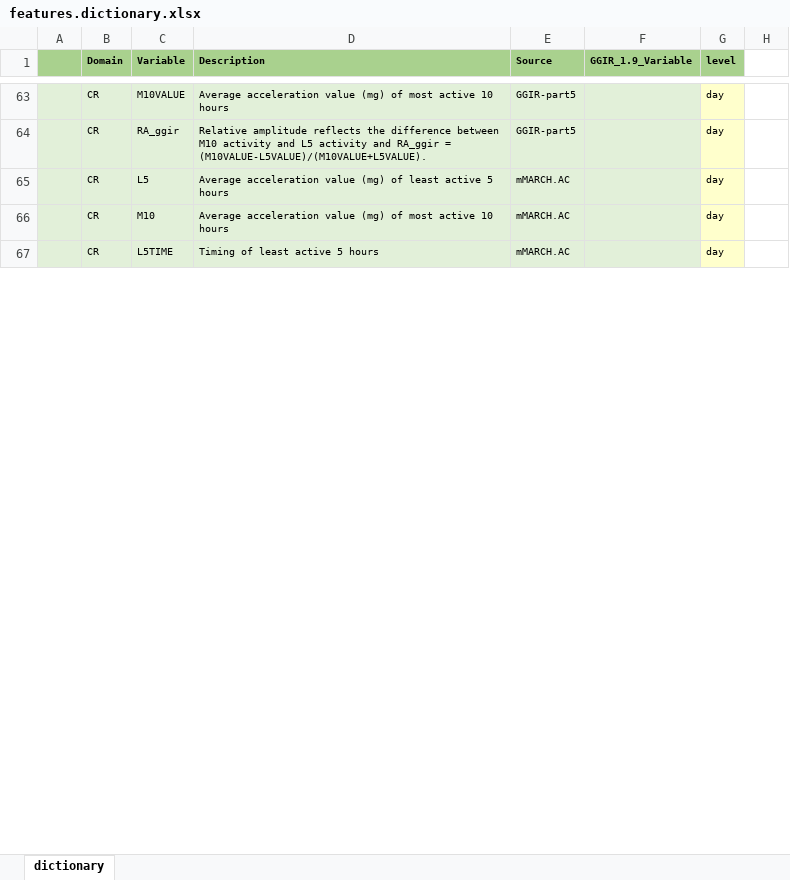
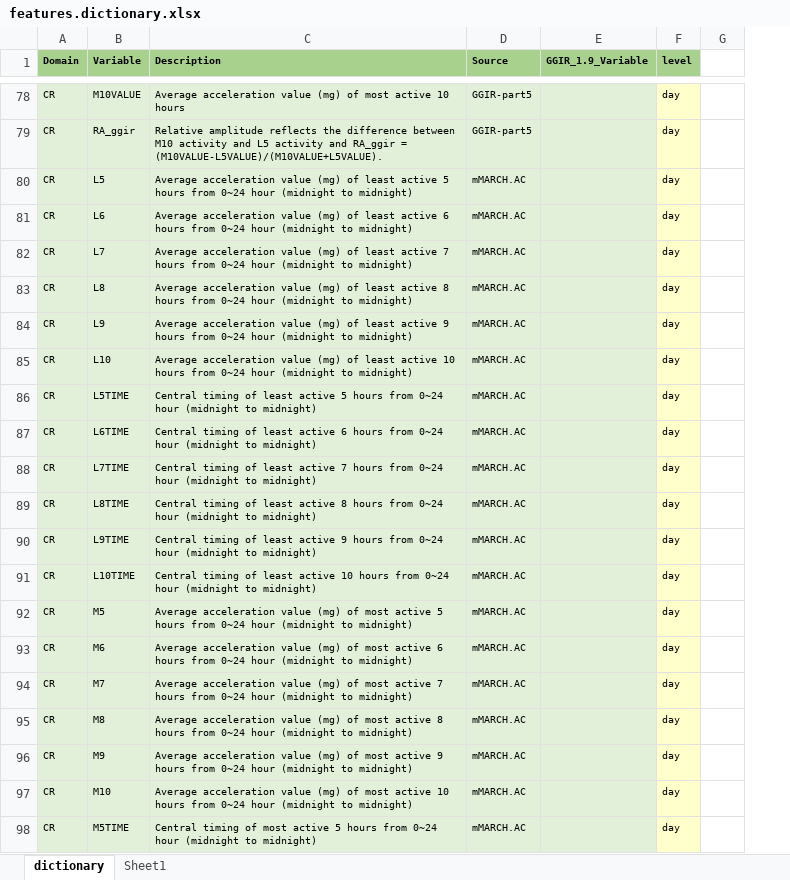
Before and after one commit to WeiGuoNIMH/mMARCH.AC, an Excel workbook: inst/doc/features.dictionary.xlsx, sheet dictionary, drawn as a sheet; only a part is shown, gaps mark what is left out; values as stored, in another font and other column widths than the file's, no borders; removed rows and columns are numbered as before the commit, all else as after; the diff covers the shown part only; the diff names each change by its address in the sheet, - before the commit and + after, or states it on an @@ line.

```diff
--- a/inst/doc/features.dictionary.xlsx (sheet dictionary)
+++ b/inst/doc/features.dictionary.xlsx (sheet dictionary)
+sheet tab: Sheet1
-column A, empty
-C80 (Description): …5 hours
+C80 (Description): …5 hours from 0~24 hour (midnight to midnight)
+row 81: CR | L6 | Average acceleration value (mg) of least active 6 hours from 0~24 hour (midnight to midnight) | mMARCH.AC |  | day
+row 82: CR | L7 | Average acceleration value (mg) of least active 7 hours from 0~24 hour (midnight to midnight) | mMARCH.AC |  | day
+row 83: CR | L8 | Average acceleration value (mg) of least active 8 hours from 0~24 hour (midnight to midnight) | mMARCH.AC |  | day
+row 84: CR | L9 | Average acceleration value (mg) of least active 9 hours from 0~24 hour (midnight to midnight) | mMARCH.AC |  | day
+row 85: CR | L10 | Average acceleration value (mg) of least active 10 hours from 0~24 hour (midnight to midnight) | mMARCH.AC |  | day
+row 86: CR | L5TIME | Central timing of least active 5 hours from 0~24 hour (midnight to midnight) | mMARCH.AC |  | day
+row 87: CR | L6TIME | Central timing of least active 6 hours from 0~24 hour (midnight to midnight) | mMARCH.AC |  | day
+row 88: CR | L7TIME | Central timing of least active 7 hours from 0~24 hour (midnight to midnight) | mMARCH.AC |  | day
+row 89: CR | L8TIME | Central timing of least active 8 hours from 0~24 hour (midnight to midnight) | mMARCH.AC |  | day
+row 90: CR | L9TIME | Central timing of least active 9 hours from 0~24 hour (midnight to midnight) | mMARCH.AC |  | day
+row 91: CR | L10TIME | Central timing of least active 10 hours from 0~24 hour (midnight to midnight) | mMARCH.AC |  | day
+row 92: CR | M5 | Average acceleration value (mg) of most active 5 hours from 0~24 hour (midnight to midnight) | mMARCH.AC |  | day
+row 93: CR | M6 | Average acceleration value (mg) of most active 6 hours from 0~24 hour (midnight to midnight) | mMARCH.AC |  | day
+row 94: CR | M7 | Average acceleration value (mg) of most active 7 hours from 0~24 hour (midnight to midnight) | mMARCH.AC |  | day
+row 95: CR | M8 | Average acceleration value (mg) of most active 8 hours from 0~24 hour (midnight to midnight) | mMARCH.AC |  | day
+row 96: CR | M9 | Average acceleration value (mg) of most active 9 hours from 0~24 hour (midnight to midnight) | mMARCH.AC |  | day
-C97 (Description): …10 hours
+C97 (Description): …10 hours from 0~24 hour (midnight to midnight)
-B98 (Variable): L5TIME
+B98 (Variable): M5TIME
-C98 (Description): Timing of least active 5 hours
+C98 (Description): Central timing of most active 5 hours from 0~24 hour (midnight to midnight)
```
Also changed, not shown: 95 added rows, 29 edited cells and cell formats elsewhere in this sheet, inst/doc/mMARCH.AC.output.description.xlsx, inst/template/features.dictionary.xlsx, 55 other files.
